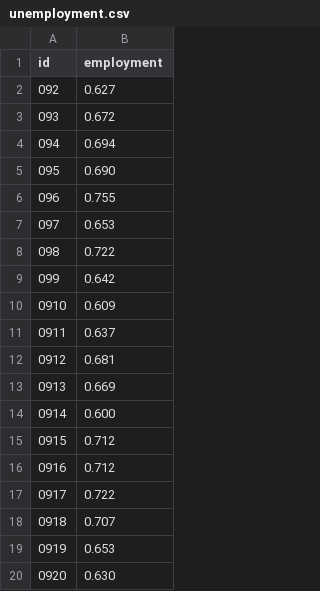
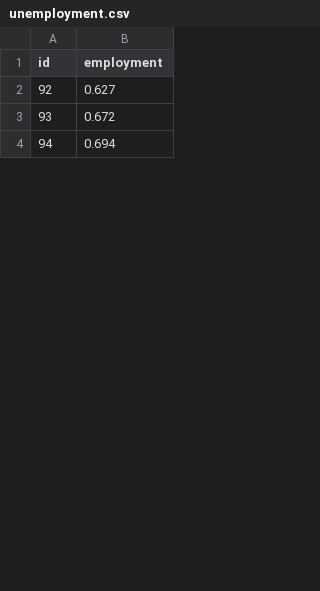
Before and after one commit to klacklacklac/QM3, a CSV file: unemployment.csv, drawn as a sheet; only a part is shown; the diff covers the shown part only.

```diff
--- a/unemployment.csv
+++ b/unemployment.csv
@@ -1,20 +1,4 @@
 id,employment
-092,0.627
-093,0.672
-094,0.694
-095,0.690
-096,0.755
-097,0.653
-098,0.722
-099,0.642
-0910,0.609
-0911,0.637
-0912,0.681
-0913,0.669
-0914,0.600
-0915,0.712
-0916,0.712
-0917,0.722
-0918,0.707
-0919,0.653
-0920,0.630
+92,0.627
+93,0.672
+94,0.694
```
Also changed, not shown: 28 added rows, 20 removed rows and 19 edited cells elsewhere in this file, crime.csv, in_work_poverty.csv, 3 other files.
